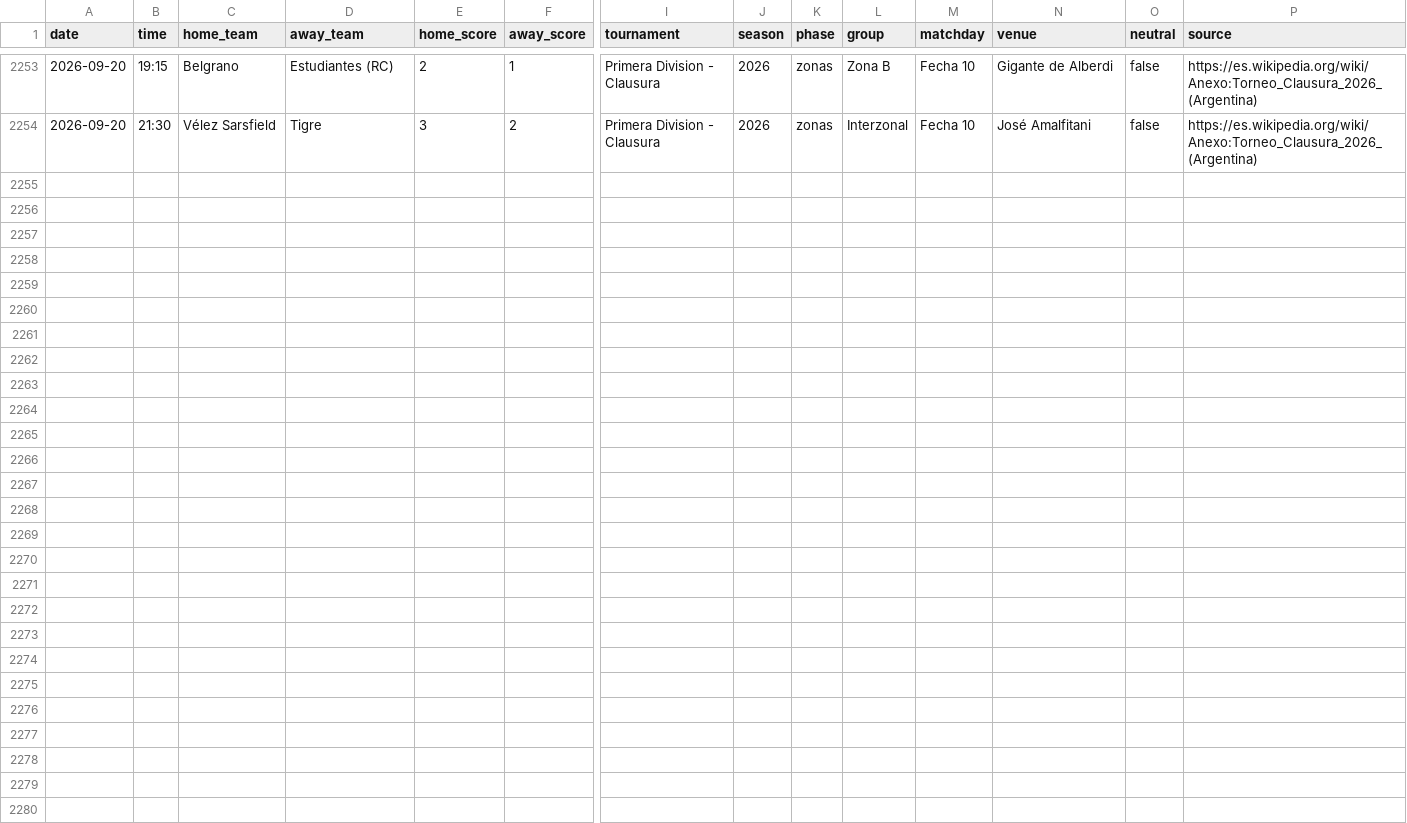
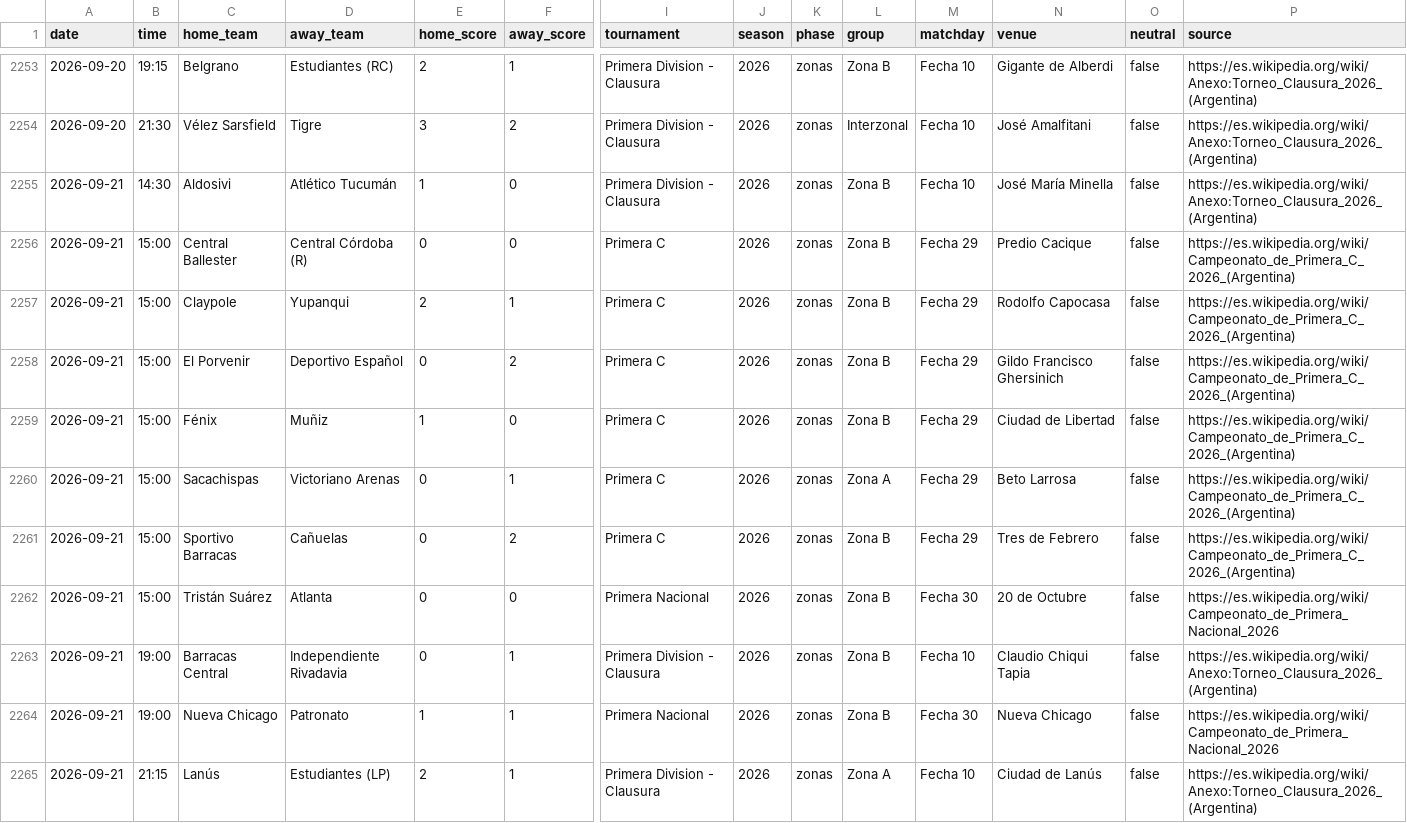
Before and after one commit to rhinoah/futbol-argentino-data, a CSV file: data/partidos-2026.csv, drawn as a sheet; only a part is shown, gaps mark what is left out; rows hold the shown columns only; the diff names each change by its address in the sheet, - before the commit and + after, or states it on an @@ line.

```diff
--- a/data/partidos-2026.csv
+++ b/data/partidos-2026.csv
+row 2255: 2026-09-21 | 14:30 | Aldosivi | Atlético Tucumán | 1 | 0 | Primera Division - Clausura | 2026 | zonas | Zona B | Fecha 10 | José María Minella | false | https://es.wikipedia.org/wiki/Anexo:Torneo_Clausura_2026_(Argentina)
+row 2256: 2026-09-21 | 15:00 | Central Ballester | Central Córdoba (R) | 0 | 0 | Primera C | 2026 | zonas | Zona B | Fecha 29 | Predio Cacique | false | https://es.wikipedia.org/wiki/Campeonato_de_Primera_C_2026_(Argentina)
+row 2257: 2026-09-21 | 15:00 | Claypole | Yupanqui | 2 | 1 | Primera C | 2026 | zonas | Zona B | Fecha 29 | Rodolfo Capocasa | false | https://es.wikipedia.org/wiki/Campeonato_de_Primera_C_2026_(Argentina)
+row 2258: 2026-09-21 | 15:00 | El Porvenir | Deportivo Español | 0 | 2 | Primera C | 2026 | zonas | Zona B | Fecha 29 | Gildo Francisco Ghersinich | false | https://es.wikipedia.org/wiki/Campeonato_de_Primera_C_2026_(Argentina)
+row 2259: 2026-09-21 | 15:00 | Fénix | Muñiz | 1 | 0 | Primera C | 2026 | zonas | Zona B | Fecha 29 | Ciudad de Libertad | false | https://es.wikipedia.org/wiki/Campeonato_de_Primera_C_2026_(Argentina)
+row 2260: 2026-09-21 | 15:00 | Sacachispas | Victoriano Arenas | 0 | 1 | Primera C | 2026 | zonas | Zona A | Fecha 29 | Beto Larrosa | false | https://es.wikipedia.org/wiki/Campeonato_de_Primera_C_2026_(Argentina)
+row 2261: 2026-09-21 | 15:00 | Sportivo Barracas | Cañuelas | 0 | 2 | Primera C | 2026 | zonas | Zona B | Fecha 29 | Tres de Febrero | false | https://es.wikipedia.org/wiki/Campeonato_de_Primera_C_2026_(Argentina)
+row 2262: 2026-09-21 | 15:00 | Tristán Suárez | Atlanta | 0 | 0 | Primera Nacional | 2026 | zonas | Zona B | Fecha 30 | 20 de Octubre | false | https://es.wikipedia.org/wiki/Campeonato_de_Primera_Nacional_2026
+row 2263: 2026-09-21 | 19:00 | Barracas Central | Independiente Rivadavia | 0 | 1 | Primera Division - Clausura | 2026 | zonas | Zona B | Fecha 10 | Claudio Chiqui Tapia | false | https://es.wikipedia.org/wiki/Anexo:Torneo_Clausura_2026_(Argentina)
+row 2264: 2026-09-21 | 19:00 | Nueva Chicago | Patronato | 1 | 1 | Primera Nacional | 2026 | zonas | Zona B | Fecha 30 | Nueva Chicago | false | https://es.wikipedia.org/wiki/Campeonato_de_Primera_Nacional_2026
+row 2265: 2026-09-21 | 21:15 | Lanús | Estudiantes (LP) | 2 | 1 | Primera Division - Clausura | 2026 | zonas | Zona A | Fecha 10 | Ciudad de Lanús | false | https://es.wikipedia.org/wiki/Anexo:Torneo_Clausura_2026_(Argentina)
```
